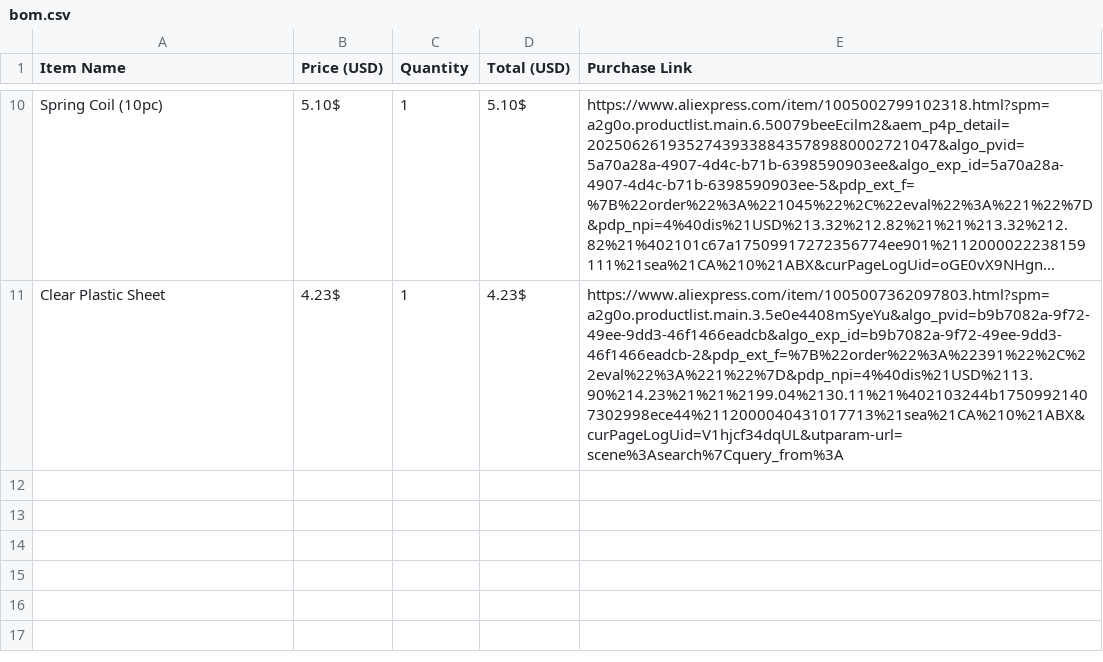
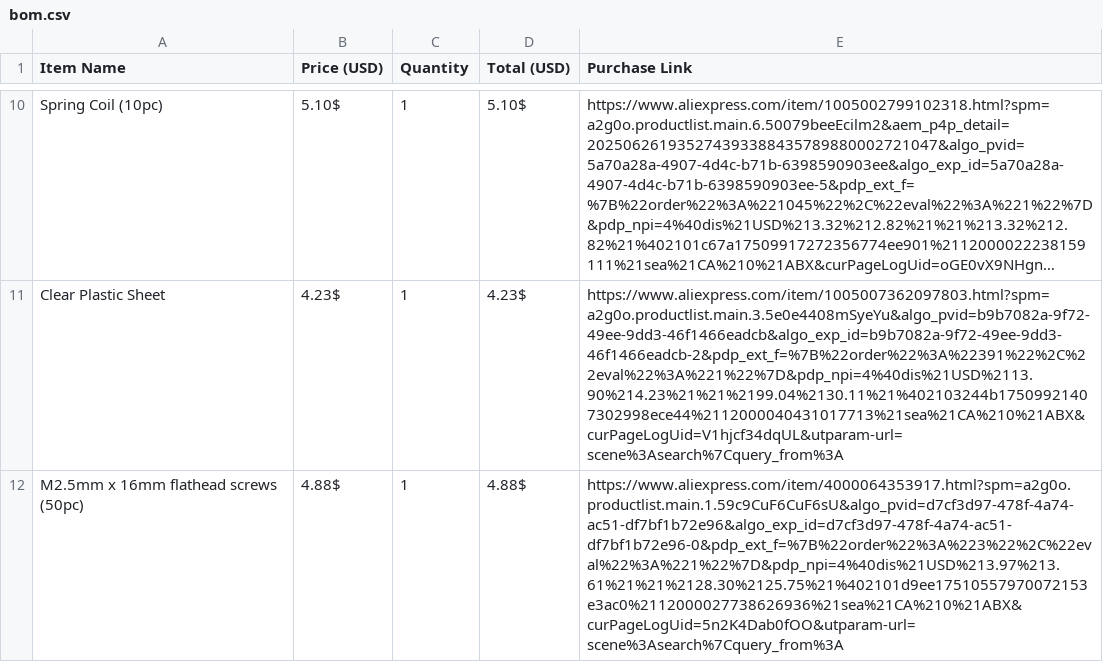
Before and after one commit to possiblyselena/pokemon-vending-machine, a CSV file: bom.csv, drawn as a sheet; only a part is shown, gaps mark what is left out; long unchanged cells end in …; the diff names each change by its address in the sheet, - before the commit and + after, or states it on an @@ line.

Commit message:
Update bom.csv

```diff
--- a/bom.csv
+++ b/bom.csv
+row 12: M2.5mm x 16mm flathead screws (50pc) | 4.88$ | 1 | 4.88$ | https://www.aliexpress.com/item/4000064353917.html?spm=a2g0o.productlist.main.1.59c9CuF6CuF6sU&algo_pvid=d7cf3d97-478f-4a74-ac51-df7bf1b72e96&algo_exp_id=d7cf3d97-478f-4a74-ac51-df7bf1b72e96-0&pdp_ext_f=%7B%22order%22%3A%223%22%2C%22eval%22%3A%221%22%7D&pdp_npi=4%40dis%21USD%213.97%213.61%21%21%2128.30%2125.75%21%402101d9ee17510557970072153e3ac0%2112000027738626936%21sea%21CA%210%21ABX&curPageLogUid=5n2K4Dab0fOO&utparam-url=scene%3Asearch%7Cquery_from%3A
```
